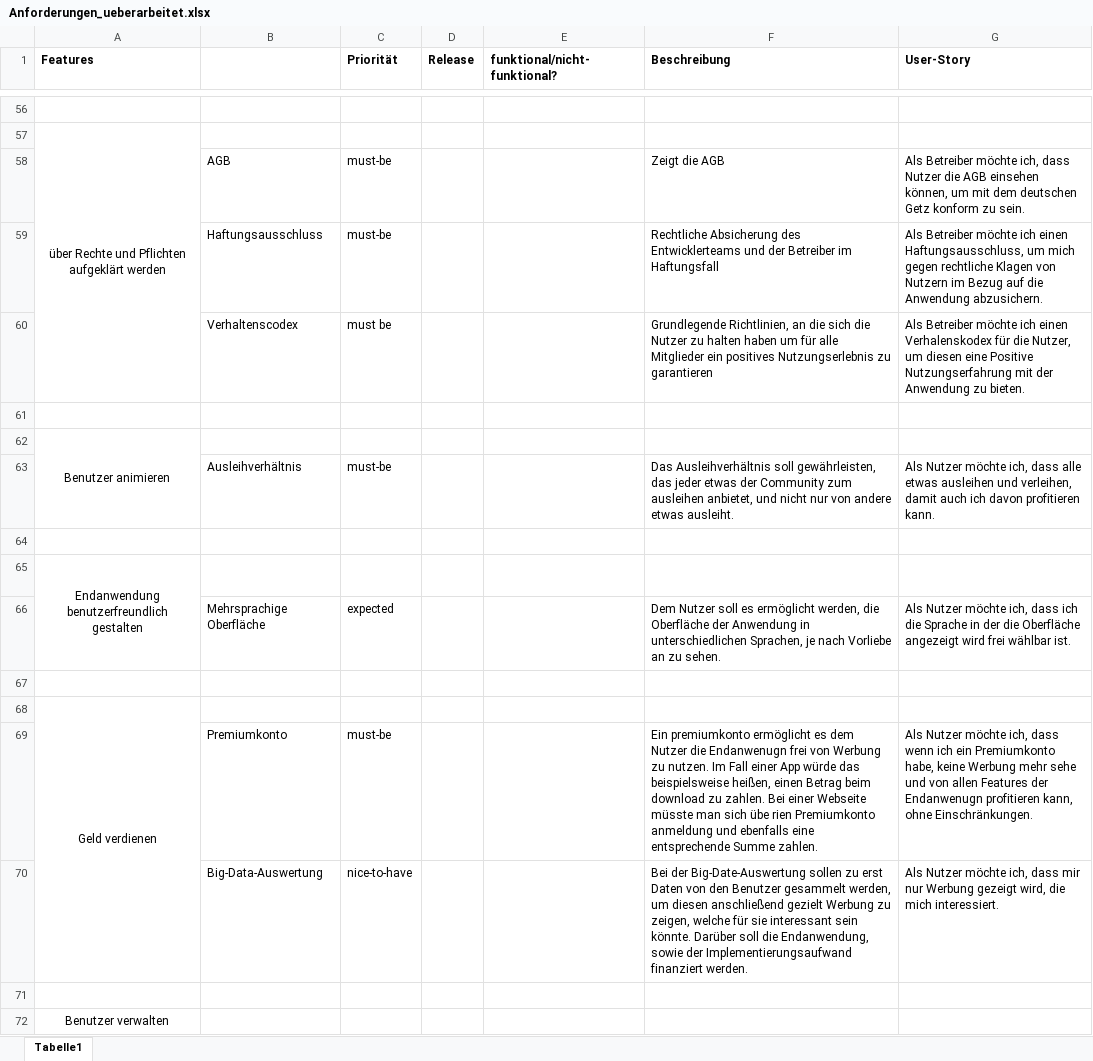
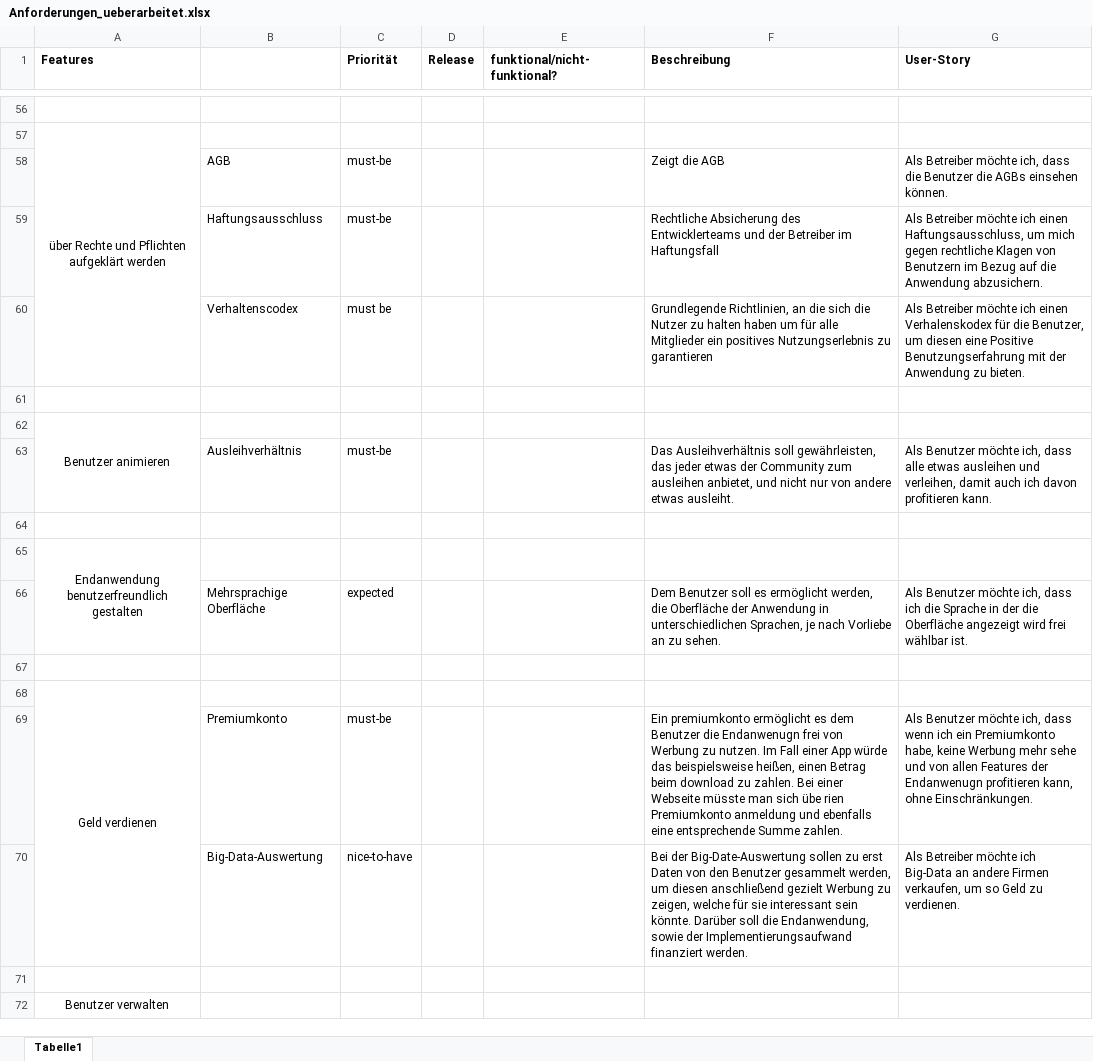
Before and after one commit to reckmeyerm/x-share, an Excel workbook: Anforderungen_ueberarbeitet.xlsx, sheet Tabelle1, drawn as a sheet; only a part is shown, gaps mark what is left out; values as stored, in another font and other column widths than the file's, no borders; the diff covers the shown part only; the diff names each change by its address in the sheet, - before the commit and + after, or states it on an @@ line.

Commit message:
Changed Anforderungen_ueberarbeitet.xlsx

```diff
--- a/Anforderungen_ueberarbeitet.xlsx (sheet Tabelle1)
+++ b/Anforderungen_ueberarbeitet.xlsx (sheet Tabelle1)
-G58 (User-Story): …ich, dass Nutzer die AGB einsehen können, um mit dem deutschen Getz konform zu sein.
+G58 (User-Story): …ich, dass die Benutzer die AGBs einsehen können.
-G59 (User-Story): …Klagen von Nutzern im Bezug…
+G59 (User-Story): …Klagen von Benutzern im Bezug…
-G60 (User-Story): …für die Nutzer, um diesen eine Positive Nutzungserfahrung mit der…
+G60 (User-Story): …für die Benutzer, um diesen eine Positive Benutzungserfahrung mit der…
-G63 (User-Story): Als Nutzer möchte ich,…
+G63 (User-Story): Als Benutzer möchte ich,…
-F66 (Beschreibung): Dem Nutzer soll es…
+F66 (Beschreibung): Dem Benutzer soll es…
-G66 (User-Story): Als Nutzer möchte ich,…
+G66 (User-Story): Als Benutzer möchte ich,…
-F69 (Beschreibung): …es dem Nutzer die Endanwenugn…
+F69 (Beschreibung): …es dem Benutzer die Endanwenugn…
-G69 (User-Story): Als Nutzer möchte ich,…
+G69 (User-Story): Als Benutzer möchte ich,…
-G70 (User-Story): Als Nutzer möchte ich, dass mir nur Werbung gezeigt wird, die mich interessiert.
+G70 (User-Story): Als Betreiber möchte ich Big-Data an andere Firmen verkaufen, um so Geld zu verdienen.
```
Also changed, not shown: 1 added row, 1 removed row and 4 edited cells elsewhere in this sheet.
